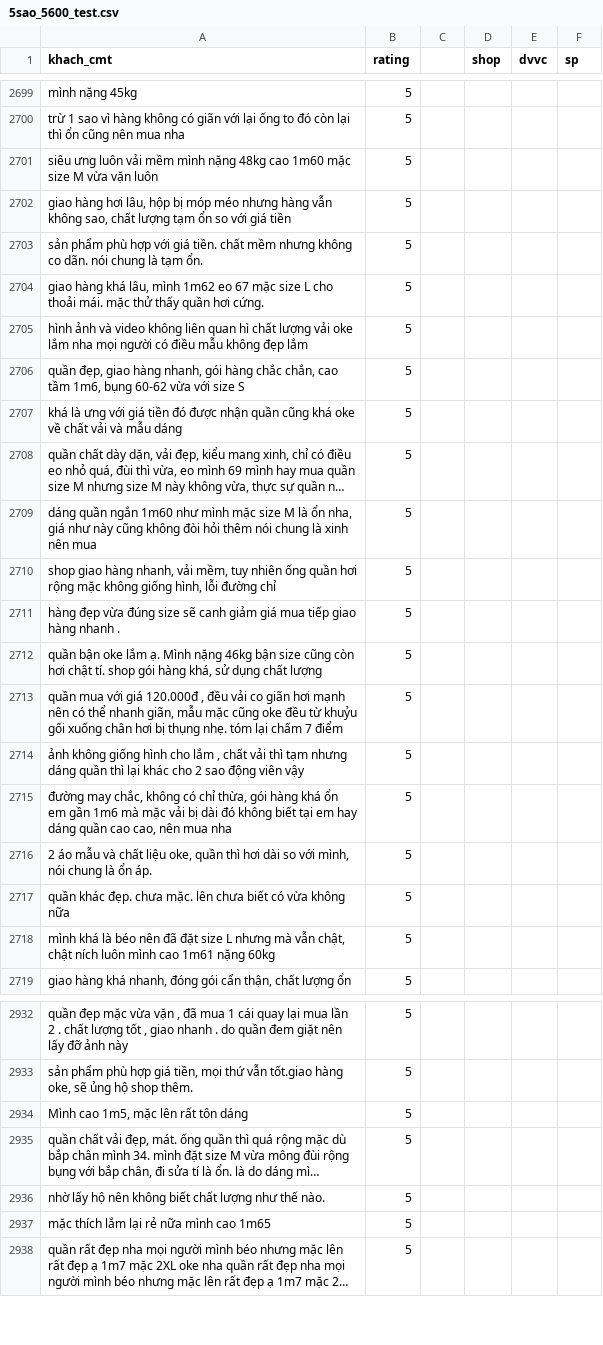
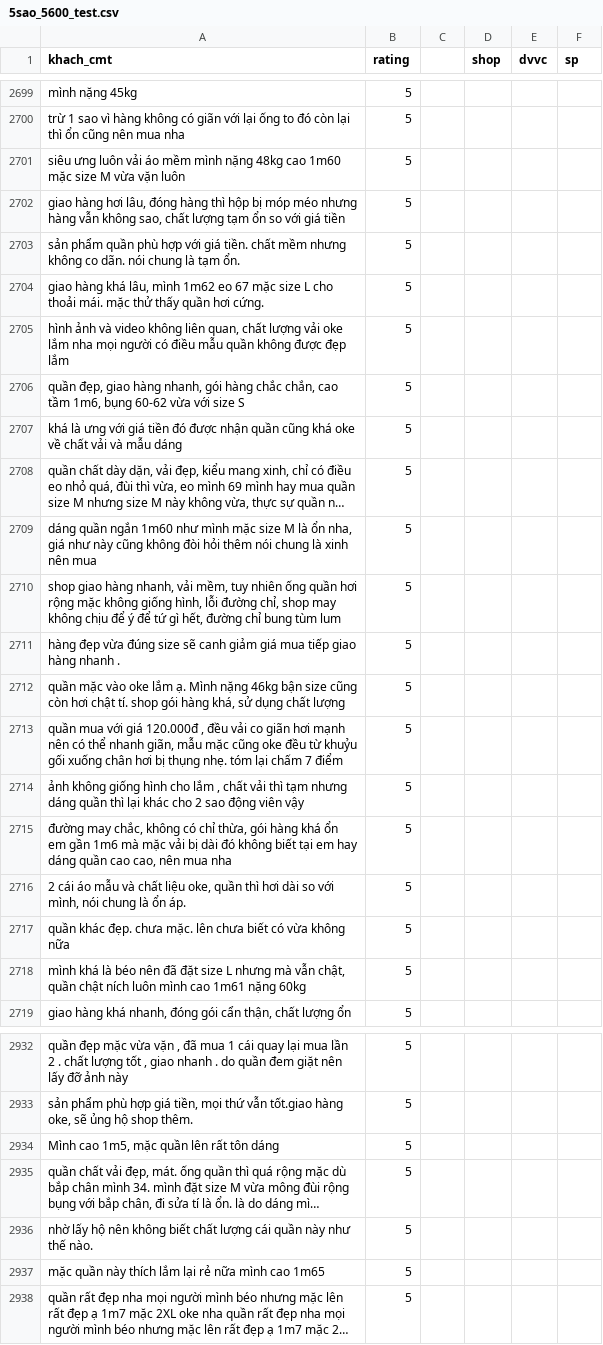
Before and after one commit to adinh26101/NLP-subject, a CSV file: data-processed/hand-process/5sao_5600_test.csv, drawn as a sheet; only a part is shown, gaps mark what is left out; long unchanged cells end in …; the diff covers the shown part only; the diff names each change by its address in the sheet, - before the commit and + after, or states it on an @@ line.

```diff
--- a/data-processed/hand-process/5sao_5600_test.csv
+++ b/data-processed/hand-process/5sao_5600_test.csv
-A2701 (khach_cmt): …luôn vải mềm mình…
+A2701 (khach_cmt): …luôn vải áo mềm mình…
-A2702 (khach_cmt): …hơi lâu, hộp bị…
+A2702 (khach_cmt): …hơi lâu, đóng hàng thì hộp bị…
-A2703 (khach_cmt): sản phẩm phù hợp…
+A2703 (khach_cmt): sản phẩm quần phù hợp…
-A2705 (khach_cmt): …không liên quan hì chất lượng vải oke lắm nha mọi người có điều mẫu không đẹp lắm
+A2705 (khach_cmt): …không liên quan, chất lượng vải oke lắm nha mọi người có điều mẫu quần không được đẹp lắm
-A2710 (khach_cmt): …lỗi đường chỉ
+A2710 (khach_cmt): …lỗi đường chỉ, shop may không chịu để ý để tứ gì hết, đường chỉ bung tùm lum
-A2712 (khach_cmt): quần bận oke lắm…
+A2712 (khach_cmt): quần mặc vào oke lắm…
-A2716 (khach_cmt): 2 áo mẫu…
+A2716 (khach_cmt): 2 cái áo mẫu…
-A2718 (khach_cmt): …vẫn chật, chật ních…
+A2718 (khach_cmt): …vẫn chật, quần chật ních…
-A2934 (khach_cmt): Mình cao 1m5, mặc lên rất tôn dáng
+A2934 (khach_cmt): Mình cao 1m5, mặc quần lên rất tôn dáng
-A2936 (khach_cmt): …chất lượng như thế…
+A2936 (khach_cmt): …chất lượng cái quần này như thế…
-A2937 (khach_cmt): mặc thích lắm lại rẻ nữa mình cao 1m65
+A2937 (khach_cmt): mặc quần này thích lắm lại rẻ nữa mình cao 1m65
```
Also changed, not shown: 2 added rows, 2 removed rows and 57 edited cells elsewhere in this file.
